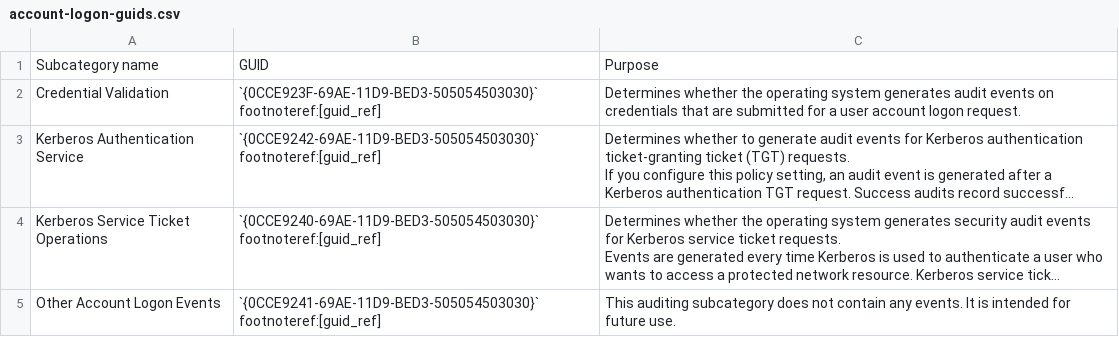
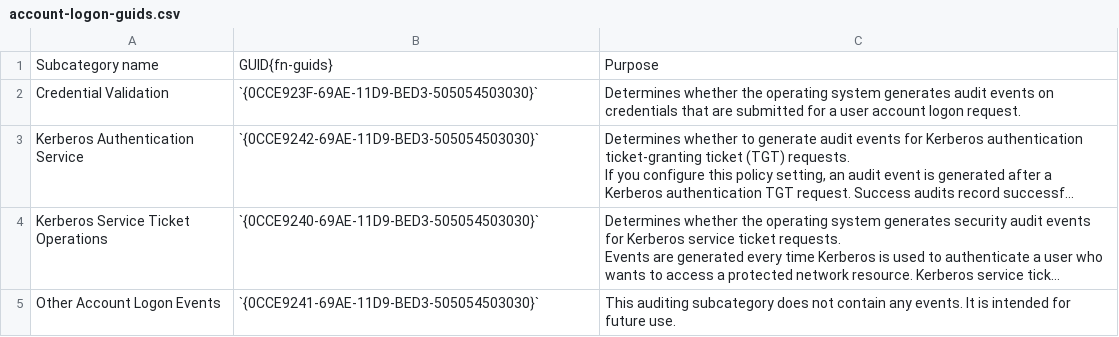
Before and after one commit to antoineraulin/PROMETHEE, a CSV file: docs/.assets/advanced_auditing/account-logon-guids.csv, drawn as a sheet; long unchanged cells end in …; the diff names each change by its address in the sheet, - before the commit and + after, or states it on an @@ line.

```diff
--- a/docs/.assets/advanced_auditing/account-logon-guids.csv
+++ b/docs/.assets/advanced_auditing/account-logon-guids.csv
-B1: GUID
+B1: GUID{fn-guids}
-B2: `{0CCE923F-69AE-11D9-BED3-505054503030}` footnoteref:[guid_ref]
+B2: `{0CCE923F-69AE-11D9-BED3-505054503030}`
-B3: `{0CCE9242-69AE-11D9-BED3-505054503030}` footnoteref:[guid_ref]
+B3: `{0CCE9242-69AE-11D9-BED3-505054503030}`
-B4: `{0CCE9240-69AE-11D9-BED3-505054503030}` footnoteref:[guid_ref]
+B4: `{0CCE9240-69AE-11D9-BED3-505054503030}`
-B5: `{0CCE9241-69AE-11D9-BED3-505054503030}` footnoteref:[guid_ref]
+B5: `{0CCE9241-69AE-11D9-BED3-505054503030}`
```
Also changed, not shown: docs/.assets/advanced_auditing/account-management-guids.csv, docs/.assets/advanced_auditing/detailed-tracking-guids.csv, 3 other files.
